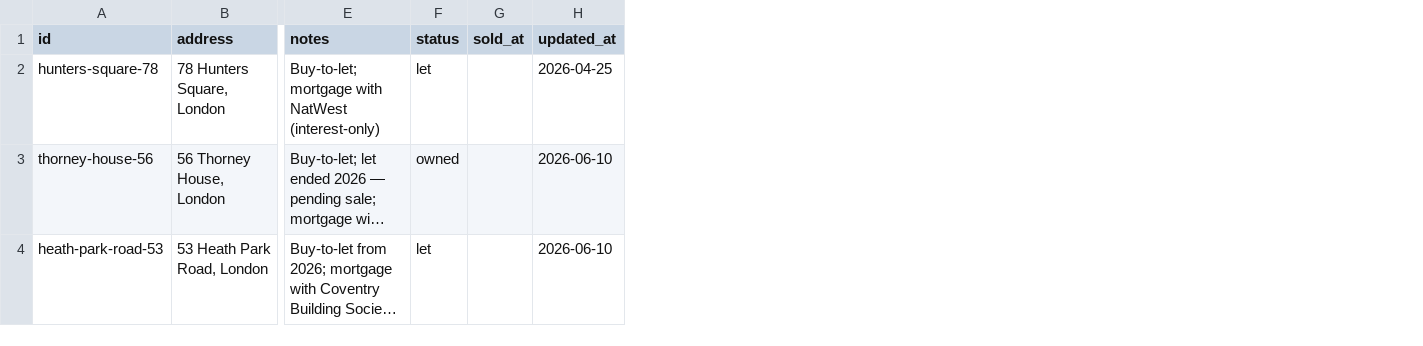
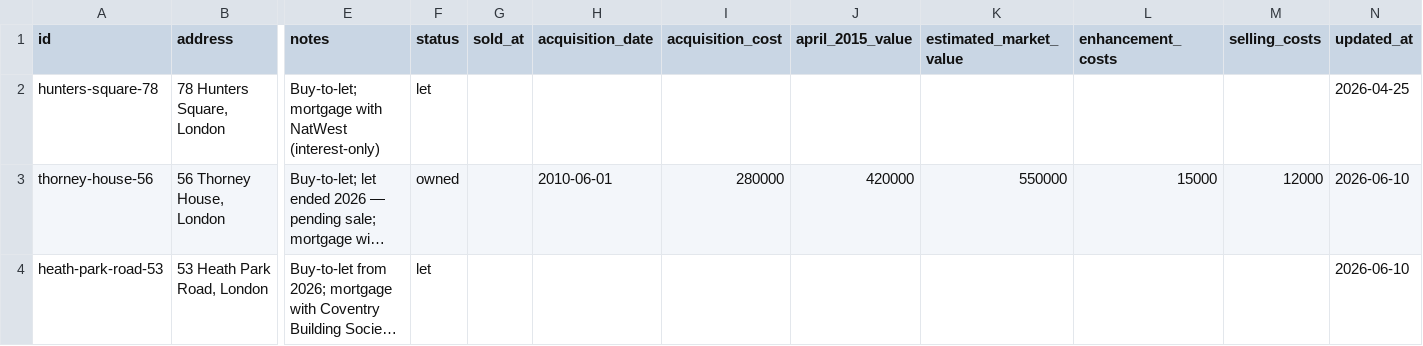
Before and after one commit to morrisondavid/finance-app, a CSV file: properties/properties.csv, drawn as a sheet; only a part is shown, gaps mark what is left out; long unchanged cells end in …; the diff names each change by its address in the sheet, - before the commit and + after, or states it on an @@ line.

```diff
--- a/properties/properties.csv
+++ b/properties/properties.csv
+column H (acquisition_date), row 3: 2010-06-01
+column I (acquisition_cost), row 3: 280000
+column J (april_2015_value), row 3: 420000
+column K (estimated_market_value), row 3: 550000
+column L (enhancement_costs), row 3: 15000
+column M (selling_costs), row 3: 12000
```
Also changed, not shown: deadlines/deadlines.csv, 20 other files.
